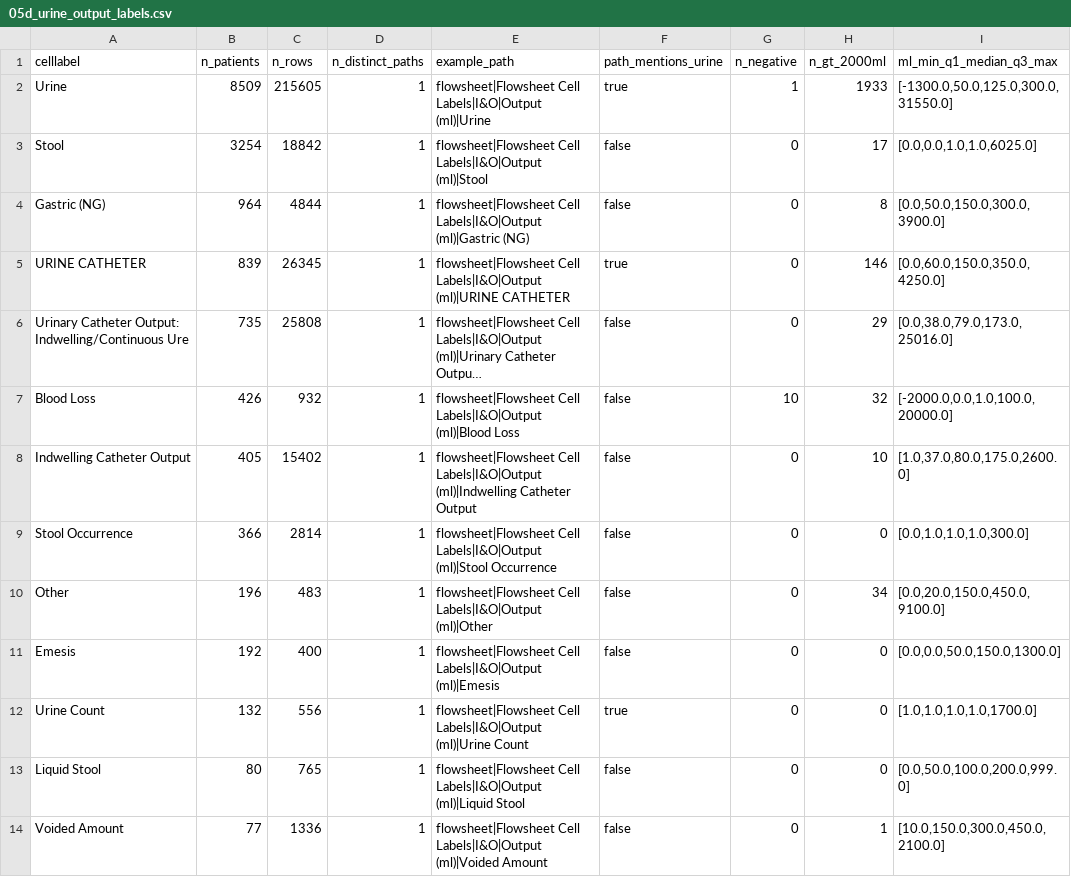
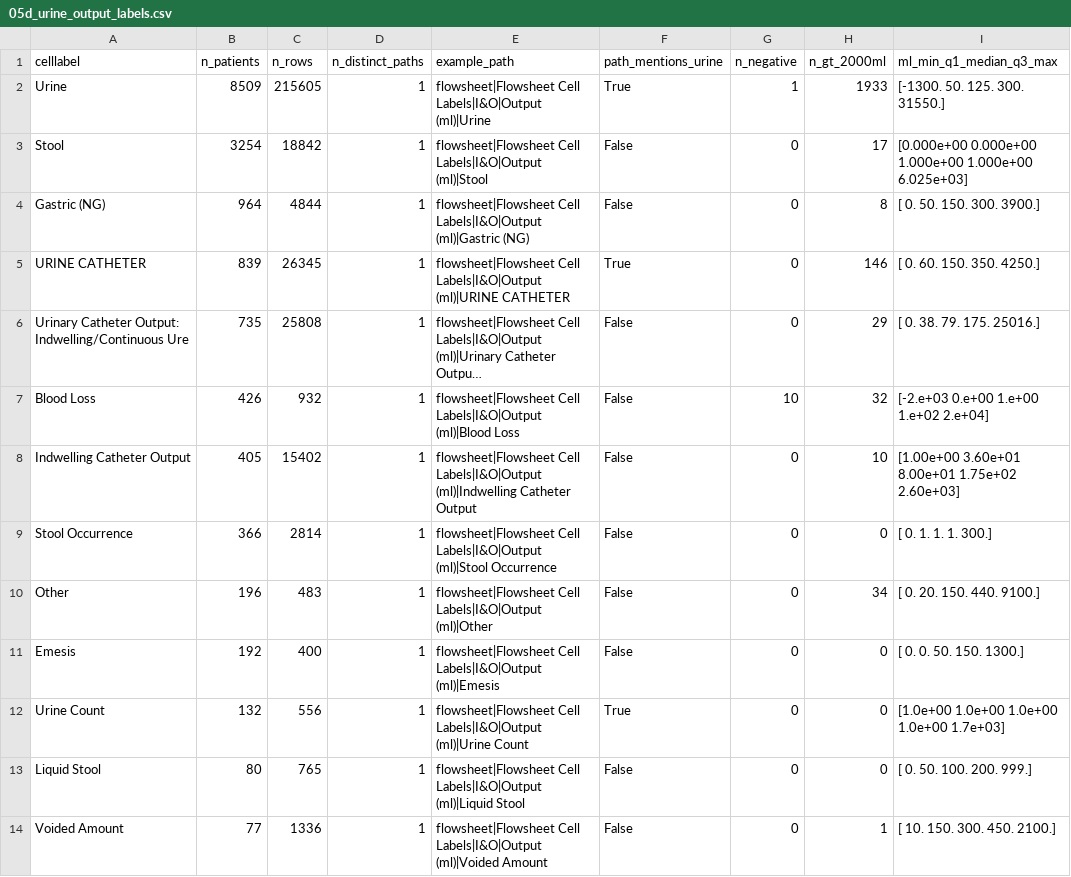
Before and after one commit to kayvanns/target-trial-imv-aki, a CSV file: results/05d_urine_output_labels.csv, drawn as a sheet; only a part is shown; long unchanged cells end in …; the diff covers the shown part only; the diff names each change by its address in the sheet, - before the commit and + after, or states it on an @@ line.

```diff
--- a/results/05d_urine_output_labels.csv
+++ b/results/05d_urine_output_labels.csv
-F2 (path_mentions_urine): true
+F2 (path_mentions_urine): True
-I2 (ml_min_q1_median_q3_max): [-1300.0,50.0,125.0,300.0,31550.0]
+I2 (ml_min_q1_median_q3_max): [-1300. 50. 125. 300. 31550.]
-F3:F4 (path_mentions_urine): false
+F3:F4 (path_mentions_urine): False
-I3 (ml_min_q1_median_q3_max): [0.0,0.0,1.0,1.0,6025.0]
+I3 (ml_min_q1_median_q3_max): [0.000e+00 0.000e+00 1.000e+00 1.000e+00 6.025e+03]
-I4 (ml_min_q1_median_q3_max): [0.0,50.0,150.0,300.0,3900.0]
+I4 (ml_min_q1_median_q3_max): [ 0. 50. 150. 300. 3900.]
-F5 (path_mentions_urine): true
+F5 (path_mentions_urine): True
-I5 (ml_min_q1_median_q3_max): [0.0,60.0,150.0,350.0,4250.0]
+I5 (ml_min_q1_median_q3_max): [ 0. 60. 150. 350. 4250.]
-F6:F11 (path_mentions_urine): false
+F6:F11 (path_mentions_urine): False
-I6 (ml_min_q1_median_q3_max): [0.0,38.0,79.0,173.0,25016.0]
+I6 (ml_min_q1_median_q3_max): [ 0. 38. 79. 175. 25016.]
-I7 (ml_min_q1_median_q3_max): [-2000.0,0.0,1.0,100.0,20000.0]
+I7 (ml_min_q1_median_q3_max): [-2.e+03 0.e+00 1.e+00 1.e+02 2.e+04]
-I8 (ml_min_q1_median_q3_max): [1.0,37.0,80.0,175.0,2600.0]
+I8 (ml_min_q1_median_q3_max): [1.00e+00 3.60e+01 8.00e+01 1.75e+02 2.60e+03]
-I9 (ml_min_q1_median_q3_max): [0.0,1.0,1.0,1.0,300.0]
+I9 (ml_min_q1_median_q3_max): [ 0. 1. 1. 1. 300.]
-I10 (ml_min_q1_median_q3_max): [0.0,20.0,150.0,450.0,9100.0]
+I10 (ml_min_q1_median_q3_max): [ 0. 20. 150. 440. 9100.]
-I11 (ml_min_q1_median_q3_max): [0.0,0.0,50.0,150.0,1300.0]
+I11 (ml_min_q1_median_q3_max): [ 0. 0. 50. 150. 1300.]
-F12 (path_mentions_urine): true
+F12 (path_mentions_urine): True
-I12 (ml_min_q1_median_q3_max): [1.0,1.0,1.0,1.0,1700.0]
+I12 (ml_min_q1_median_q3_max): [1.0e+00 1.0e+00 1.0e+00 1.0e+00 1.7e+03]
-F13:F14 (path_mentions_urine): false
+F13:F14 (path_mentions_urine): False
-I13 (ml_min_q1_median_q3_max): [0.0,50.0,100.0,200.0,999.0]
+I13 (ml_min_q1_median_q3_max): [ 0. 50. 100. 200. 999.]
-I14 (ml_min_q1_median_q3_max): [10.0,150.0,300.0,450.0,2100.0]
+I14 (ml_min_q1_median_q3_max): [ 10. 150. 300. 450. 2100.]
```
Also changed, not shown: 76 edited cells elsewhere in this file, results/03a_vent_treatment_strings.csv, results/03e_insertion_vs_mech_vent_entry.csv, 36 other files.
